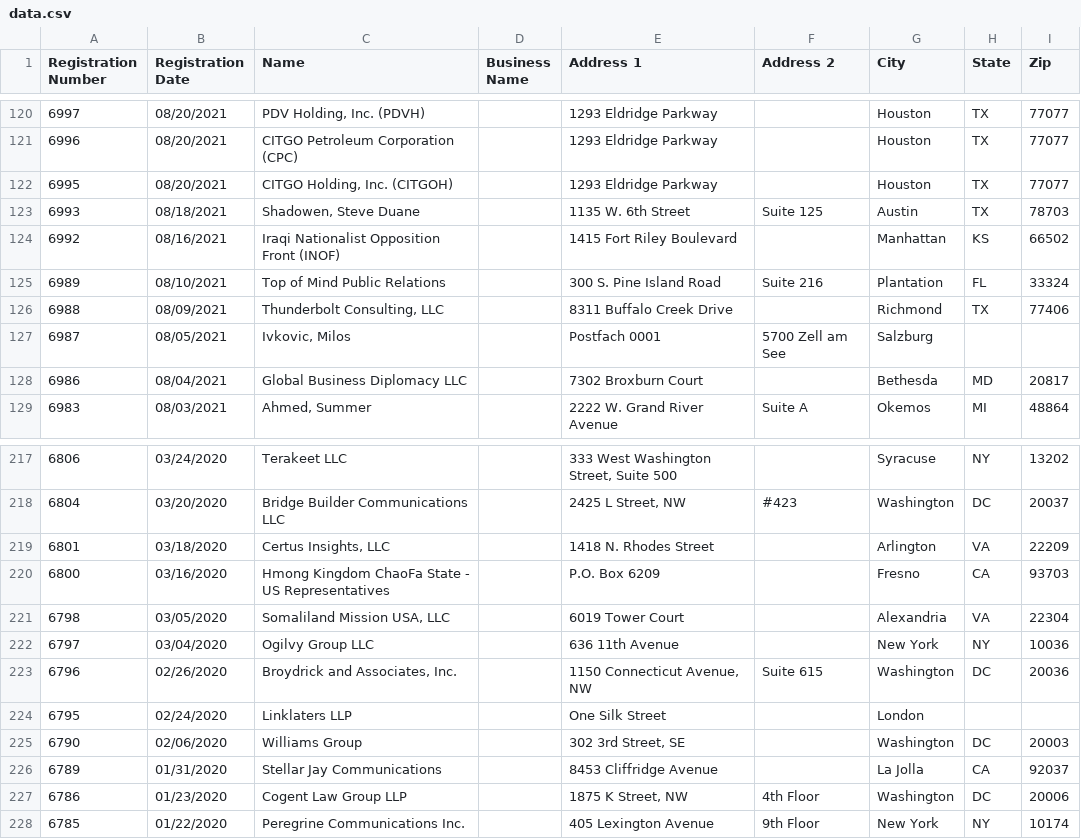
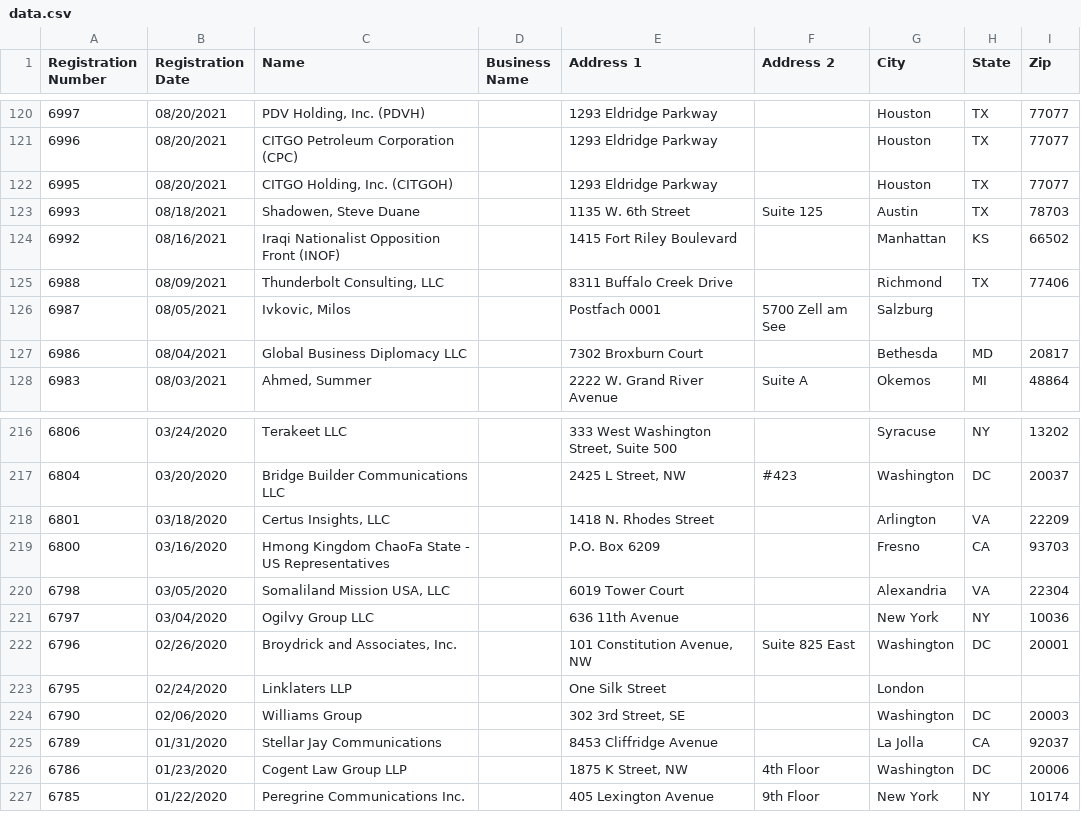
Before and after one commit to markschaver/FARA-Active, a CSV file: data.csv, drawn as a sheet; only a part is shown, gaps mark what is left out.

Commit message:
Flat: latest data (2022-10-01T08:25:35.581Z) {   "date": "2022-10-01T08:25:35.581Z",   "files": [     {       "name": "data.csv",       "deltaBytes": -113,       "source": "https://efile.fara.gov/api/v1/Registrants/csv/Active"     }   ] }

```diff
--- a/data.csv
+++ b/data.csv
@@ -124,3 +124,2 @@
 "6992","08/16/2021","Iraqi Nationalist Opposition Front (INOF)","","1415 Fort Riley Boulevard","","Manhattan","KS","66502"
-"6989","08/10/2021","Top of Mind Public Relations","","300 S. Pine Island Road","Suite 216","Plantation","FL","33324"
 "6988","08/09/2021","Thunderbolt Consulting, LLC","","8311 Buffalo Creek Drive","","Richmond","TX","77406"
@@ -222,3 +221,3 @@
 "6797","03/04/2020","Ogilvy Group LLC","","636 11th Avenue","","New York","NY","10036"
-"6796","02/26/2020","Broydrick and Associates, Inc.","","1150 Connecticut Avenue, NW","Suite 615","Washington","DC","20036"
+"6796","02/26/2020","Broydrick and Associates, Inc.","","101 Constitution Avenue, NW ","Suite 825 East","Washington","DC","20001"
 "6795","02/24/2020","Linklaters LLP","","One Silk Street","","London","",""
```
